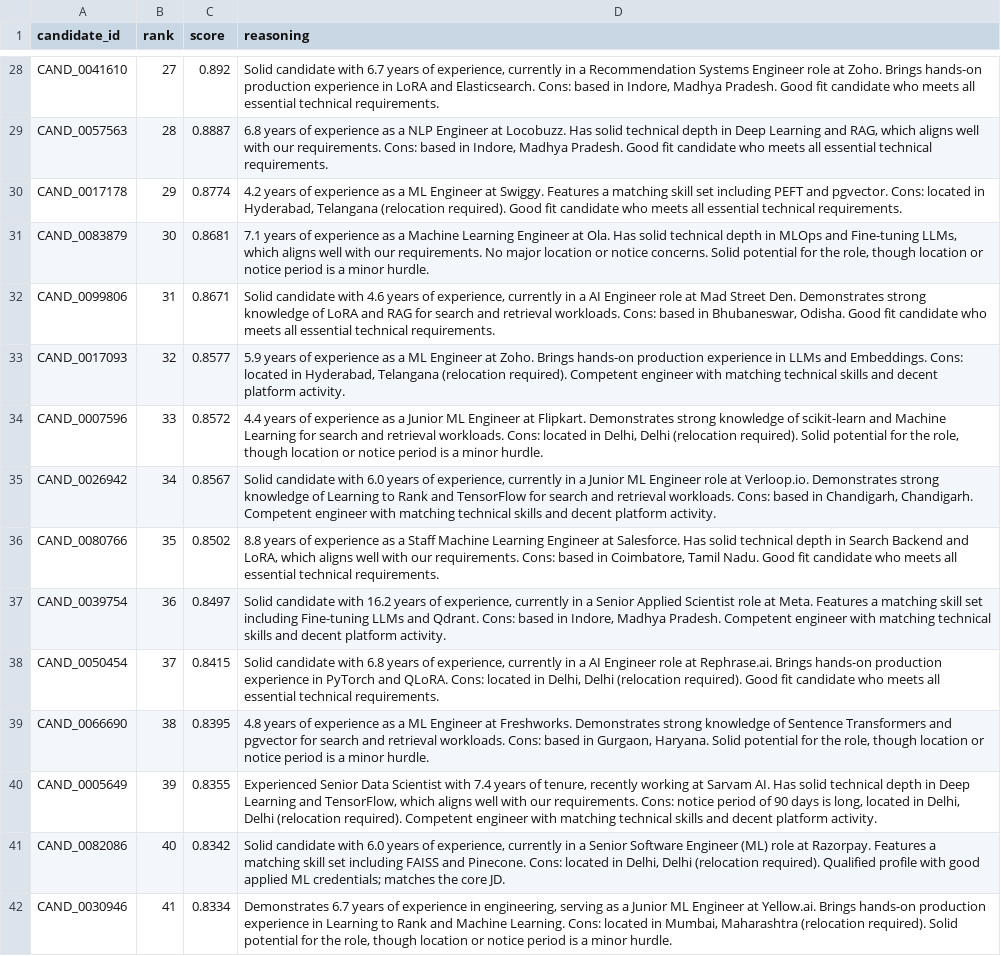
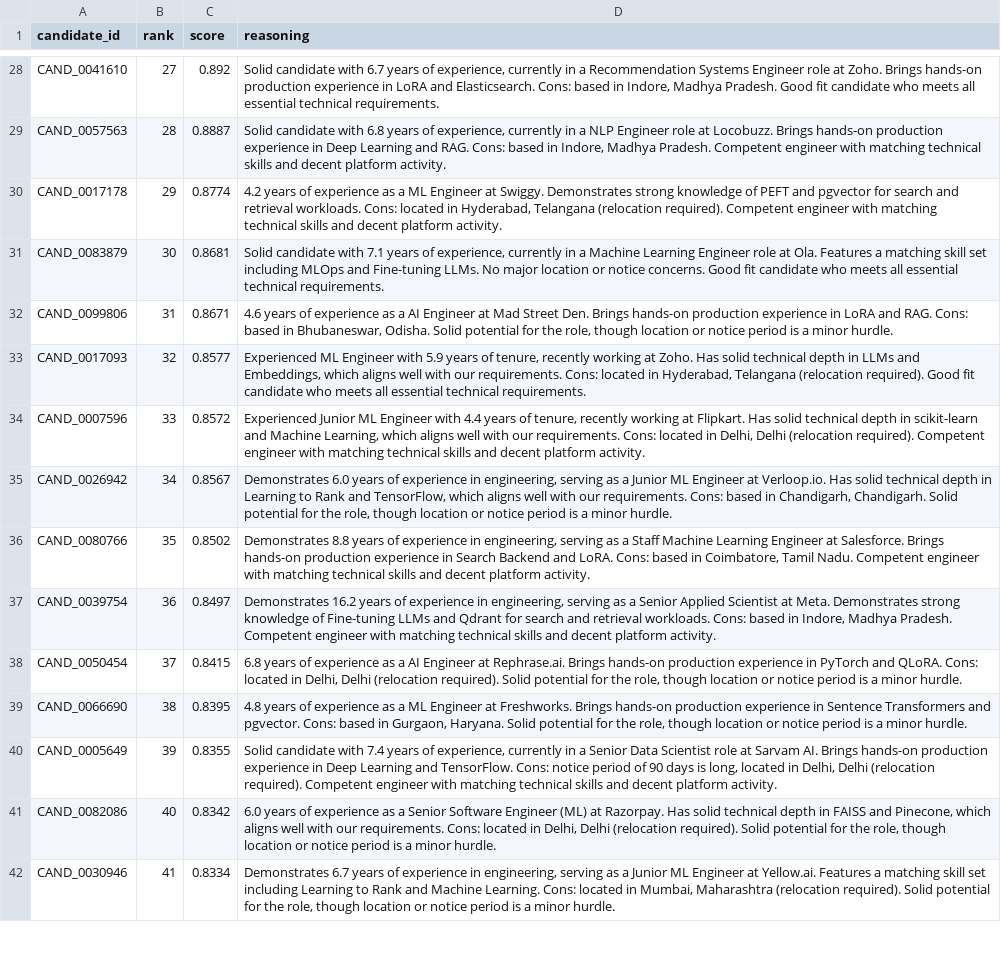
Before and after one commit to Soniya2001/ai-recruiter, a CSV file: team_antigravity.csv, drawn as a sheet; only a part is shown, gaps mark what is left out; the diff covers the shown part only; the diff names each change by its address in the sheet, - before the commit and + after, or states it on an @@ line.

Commit message:
Update ranking logic and top 100 candidate submission

```diff
--- a/team_antigravity.csv
+++ b/team_antigravity.csv
-D29 (reasoning): 6.8 years of experience as a NLP Engineer at Locobuzz. Has solid technical depth in Deep Learning and RAG, which aligns well with our requirements. Cons: based in Indore, Madhya Pradesh. Good fit candidate who meets all essential technical requirements.
+D29 (reasoning): Solid candidate with 6.8 years of experience, currently in a NLP Engineer role at Locobuzz. Brings hands-on production experience in Deep Learning and RAG. Cons: based in Indore, Madhya Pradesh. Competent engineer with matching technical skills and decent platform activity.
-D30 (reasoning): …at Swiggy. Features a matching skill set including PEFT and pgvector. Cons: located in Hyderabad, Telangana (relocation required). Good fit candidate who meets all essential technical requirements.
+D30 (reasoning): …at Swiggy. Demonstrates strong knowledge of PEFT and pgvector for search and retrieval workloads. Cons: located in Hyderabad, Telangana (relocation required). Competent engineer with matching technical skills and decent platform activity.
-D31 (reasoning): 7.1 years of experience as a Machine Learning Engineer at Ola. Has solid technical depth in MLOps and Fine-tuning LLMs, which aligns well with our requirements. No major location or notice concerns. Solid potential for the role, though location or notice period is a minor hurdle.
+D31 (reasoning): Solid candidate with 7.1 years of experience, currently in a Machine Learning Engineer role at Ola. Features a matching skill set including MLOps and Fine-tuning LLMs. No major location or notice concerns. Good fit candidate who meets all essential technical requirements.
-D32 (reasoning): Solid candidate with 4.6 years of experience, currently in a AI Engineer role at Mad Street Den. Demonstrates strong knowledge of LoRA and RAG for search and retrieval workloads. Cons: based in Bhubaneswar, Odisha. Good fit candidate who meets all essential technical requirements.
+D32 (reasoning): 4.6 years of experience as a AI Engineer at Mad Street Den. Brings hands-on production experience in LoRA and RAG. Cons: based in Bhubaneswar, Odisha. Solid potential for the role, though location or notice period is a minor hurdle.
-D33 (reasoning): 5.9 years of experience as a ML Engineer at Zoho. Brings hands-on production experience in LLMs and Embeddings. Cons: located in Hyderabad, Telangana (relocation required). Competent engineer with matching technical skills and decent platform activity.
+D33 (reasoning): Experienced ML Engineer with 5.9 years of tenure, recently working at Zoho. Has solid technical depth in LLMs and Embeddings, which aligns well with our requirements. Cons: located in Hyderabad, Telangana (relocation required). Good fit candidate who meets all essential technical requirements.
-D34 (reasoning): 4.4 years of experience as a Junior ML Engineer at Flipkart. Demonstrates strong knowledge of scikit-learn and Machine Learning for search and retrieval workloads. Cons: located in Delhi, Delhi (relocation required). Solid potential for the role, though location or notice period is a minor hurdle.
+D34 (reasoning): Experienced Junior ML Engineer with 4.4 years of tenure, recently working at Flipkart. Has solid technical depth in scikit-learn and Machine Learning, which aligns well with our requirements. Cons: located in Delhi, Delhi (relocation required). Competent engineer with matching technical skills and decent platform activity.
-D35 (reasoning): Solid candidate with 6.0 years of experience, currently in a Junior ML Engineer role at Verloop.io. Demonstrates strong knowledge of Learning to Rank and TensorFlow for search and retrieval workloads. Cons: based in Chandigarh, Chandigarh. Competent engineer with matching technical skills and decent platform activity.
+D35 (reasoning): Demonstrates 6.0 years of experience in engineering, serving as a Junior ML Engineer at Verloop.io. Has solid technical depth in Learning to Rank and TensorFlow, which aligns well with our requirements. Cons: based in Chandigarh, Chandigarh. Solid potential for the role, though location or notice period is a minor hurdle.
-D36 (reasoning): 8.8 years of experience as a Staff Machine Learning Engineer at Salesforce. Has solid technical depth in Search Backend and LoRA, which aligns well with our requirements. Cons: based in Coimbatore, Tamil Nadu. Good fit candidate who meets all essential technical requirements.
+D36 (reasoning): Demonstrates 8.8 years of experience in engineering, serving as a Staff Machine Learning Engineer at Salesforce. Brings hands-on production experience in Search Backend and LoRA. Cons: based in Coimbatore, Tamil Nadu. Competent engineer with matching technical skills and decent platform activity.
-D37 (reasoning): Solid candidate with 16.2 years of experience, currently in a Senior Applied Scientist role at Meta. Features a matching skill set including Fine-tuning LLMs and Qdrant. Cons: based…
+D37 (reasoning): Demonstrates 16.2 years of experience in engineering, serving as a Senior Applied Scientist at Meta. Demonstrates strong knowledge of Fine-tuning LLMs and Qdrant for search and retrieval workloads. Cons: based…
-D38 (reasoning): Solid candidate with 6.8 years of experience, currently in a AI Engineer role at Rephrase.ai. Brings hands-on production experience in PyTorch and QLoRA. Cons: located in Delhi, Delhi (relocation required). Good fit candidate who meets all essential technical requirements.
+D38 (reasoning): 6.8 years of experience as a AI Engineer at Rephrase.ai. Brings hands-on production experience in PyTorch and QLoRA. Cons: located in Delhi, Delhi (relocation required). Solid potential for the role, though location or notice period is a minor hurdle.
-D39 (reasoning): …at Freshworks. Demonstrates strong knowledge of Sentence Transformers and pgvector for search and retrieval workloads. Cons: based…
+D39 (reasoning): …at Freshworks. Brings hands-on production experience in Sentence Transformers and pgvector. Cons: based…
-D40 (reasoning): Experienced Senior Data Scientist with 7.4 years of tenure, recently working at Sarvam AI. Has solid technical depth in Deep Learning and TensorFlow, which aligns well with our requirements. Cons: notice…
+D40 (reasoning): Solid candidate with 7.4 years of experience, currently in a Senior Data Scientist role at Sarvam AI. Brings hands-on production experience in Deep Learning and TensorFlow. Cons: notice…
-D41 (reasoning): Solid candidate with 6.0 years of experience, currently in a Senior Software Engineer (ML) role at Razorpay. Features a matching skill set including FAISS and Pinecone. Cons: located in Delhi, Delhi (relocation required). Qualified profile with good applied ML credentials; matches the core JD.
+D41 (reasoning): 6.0 years of experience as a Senior Software Engineer (ML) at Razorpay. Has solid technical depth in FAISS and Pinecone, which aligns well with our requirements. Cons: located in Delhi, Delhi (relocation required). Solid potential for the role, though location or notice period is a minor hurdle.
-D42 (reasoning): …at Yellow.ai. Brings hands-on production experience in Learning to…
+D42 (reasoning): …at Yellow.ai. Features a matching skill set including Learning to…
```
Also changed, not shown: 85 edited cells elsewhere in this file, 1 other file.
